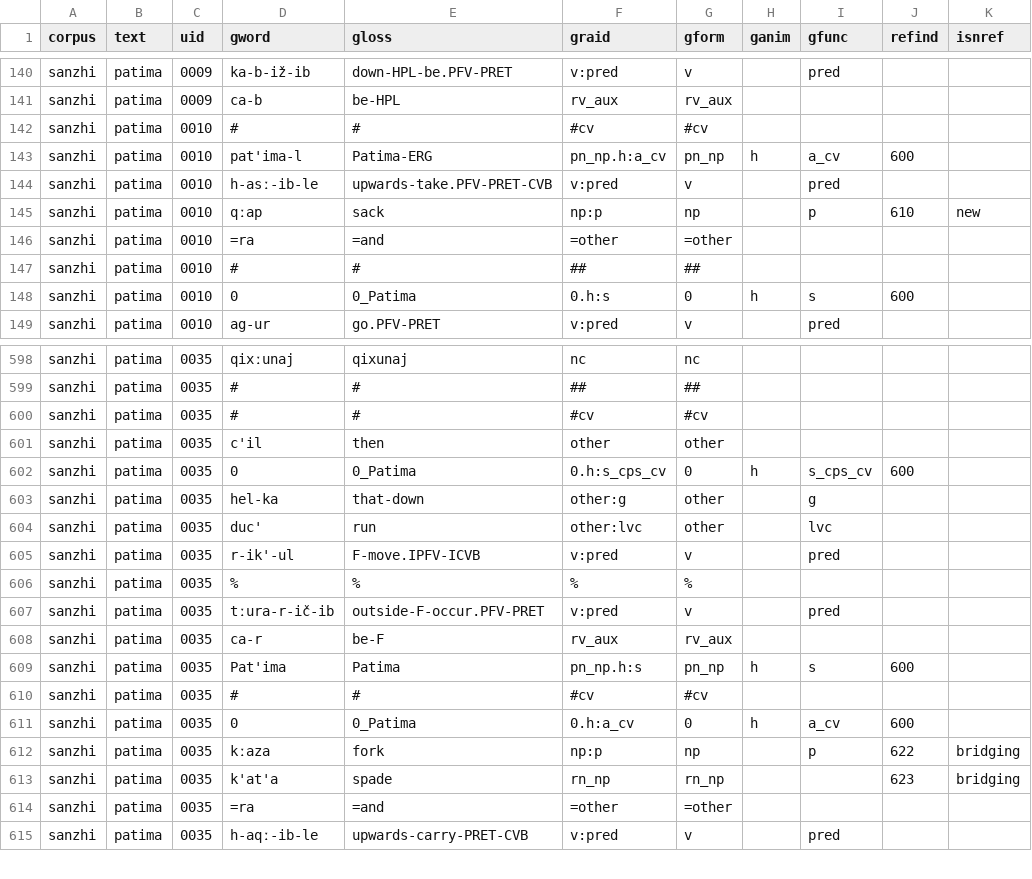
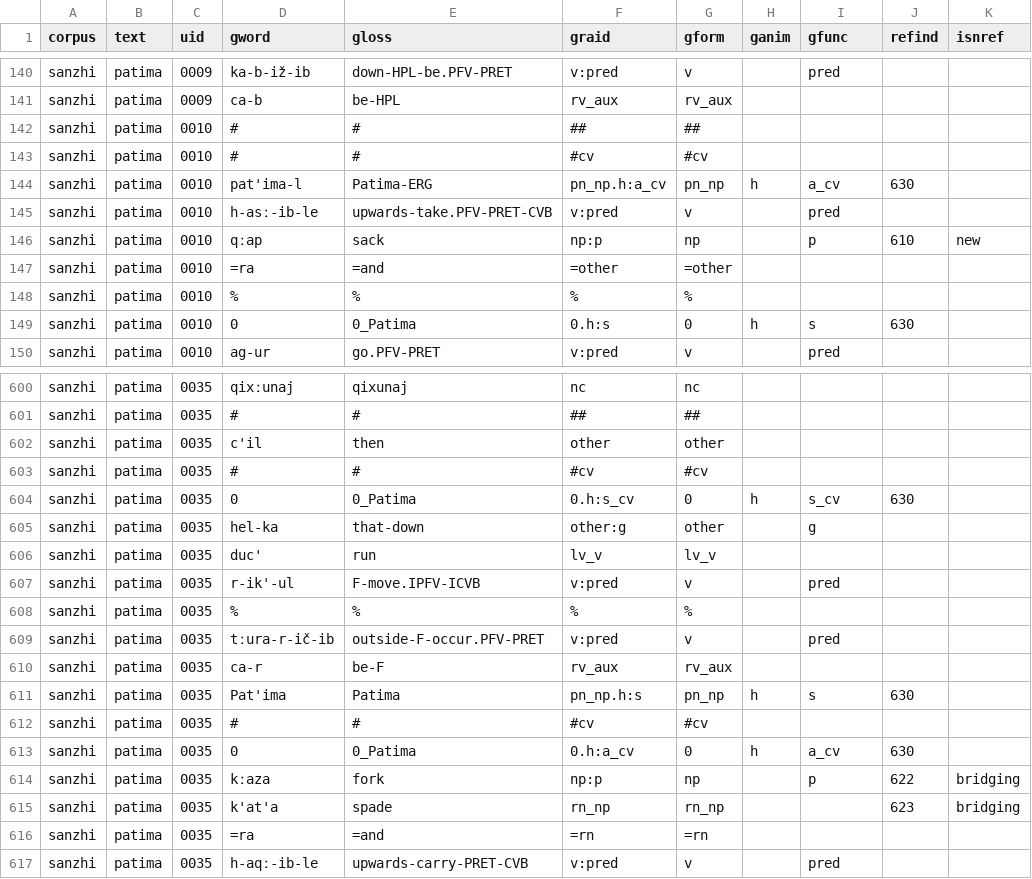
Before and after one commit to Multi-CAST/mcsanzhi, a TSV file: cldf/media/mc_sanzhi_patima.tsv, drawn as a sheet; only a part is shown, gaps mark what is left out; the diff covers the shown part only.

```diff
--- a/cldf/media/mc_sanzhi_patima.tsv
+++ b/cldf/media/mc_sanzhi_patima.tsv
@@ -141,4 +141,5 @@ sanzhi	patima	0009	ka-b-iž-ib	down-HPL-be.PFV-PRET	v:pred	v		pred
 sanzhi	patima	0009	ca-b	be-HPL	rv_aux	rv_aux				
+sanzhi	patima	0010	#	#	##	##				
 sanzhi	patima	0010	#	#	#cv	#cv				
-sanzhi	patima	0010	pat'ima-l	Patima-ERG	pn_np.h:a_cv	pn_np	h	a_cv	600	
+sanzhi	patima	0010	pat'ima-l	Patima-ERG	pn_np.h:a_cv	pn_np	h	a_cv	630	
 sanzhi	patima	0010	h-asː-ib-le	upwards-take.PFV-PRET-CVB	v:pred	v		pred		
@@ -146,4 +147,4 @@ sanzhi	patima	0010	qːap	sack	np:p	np		p	610	new
 sanzhi	patima	0010	=ra	=and	=other	=other				
-sanzhi	patima	0010	#	#	##	##				
-sanzhi	patima	0010	0	0_Patima	0.h:s	0	h	s	600	
+sanzhi	patima	0010	%	%	%	%				
+sanzhi	patima	0010	0	0_Patima	0.h:s	0	h	s	630	
 sanzhi	patima	0010	ag-ur	go.PFV-PRET	v:pred	v		pred		
@@ -599,7 +601,7 @@ sanzhi	patima	0035	qixːunaj	qixunaj	nc	nc
 sanzhi	patima	0035	#	#	##	##				
+sanzhi	patima	0035	c'il	then	other	other				
 sanzhi	patima	0035	#	#	#cv	#cv				
-sanzhi	patima	0035	c'il	then	other	other				
-sanzhi	patima	0035	0	0_Patima	0.h:s_cps_cv	0	h	s_cps_cv	600	
+sanzhi	patima	0035	0	0_Patima	0.h:s_cv	0	h	s_cv	630	
 sanzhi	patima	0035	hel-ka	that-down	other:g	other		g		
-sanzhi	patima	0035	duc'	run	other:lvc	other		lvc		
+sanzhi	patima	0035	duc'	run	lv_v	lv_v				
 sanzhi	patima	0035	r-ik'-ul	F-move.IPFV-ICVB	v:pred	v		pred		
@@ -608,8 +610,8 @@ sanzhi	patima	0035	tːura-r-ič-ib	outside-F-occur.PFV-PRET	v:pred	v		pred
 sanzhi	patima	0035	ca-r	be-F	rv_aux	rv_aux				
-sanzhi	patima	0035	Pat'ima	Patima	pn_np.h:s	pn_np	h	s	600	
+sanzhi	patima	0035	Pat'ima	Patima	pn_np.h:s	pn_np	h	s	630	
 sanzhi	patima	0035	#	#	#cv	#cv				
-sanzhi	patima	0035	0	0_Patima	0.h:a_cv	0	h	a_cv	600	
+sanzhi	patima	0035	0	0_Patima	0.h:a_cv	0	h	a_cv	630	
 sanzhi	patima	0035	kːaza	fork	np:p	np		p	622	bridging
 sanzhi	patima	0035	k'at'a	spade	rn_np	rn_np			623	bridging
-sanzhi	patima	0035	=ra	=and	=other	=other				
+sanzhi	patima	0035	=ra	=and	=rn	=rn				
 sanzhi	patima	0035	h-aqː-ib-le	upwards-carry-PRET-CVB	v:pred	v		pred		
```
Also changed, not shown: 1 added row and 43 edited cells elsewhere in this file, cldf/media/mc_sanzhi_asabali.tsv, cldf/media/mc_sanzhi_dragon.tsv, 29 other files.
